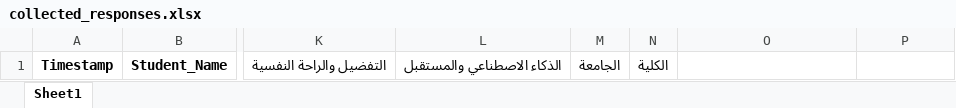
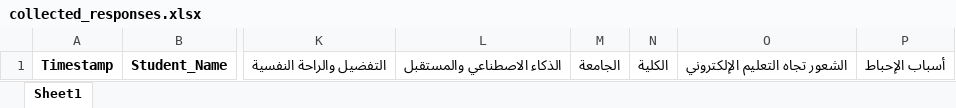
Before and after one commit to deedcod/Analyze-student-feelings, an Excel workbook: collected_responses.xlsx, sheet Sheet1, drawn as a sheet; only a part is shown, gaps mark what is left out; values as stored, in another font and other column widths than the file's, no borders; the diff names each change by its address in the sheet, - before the commit and + after, or states it on an @@ line.

```diff
--- a/collected_responses.xlsx (sheet Sheet1)
+++ b/collected_responses.xlsx (sheet Sheet1)
-O1: (empty)
+O1: الشعور تجاه التعليم الإلكتروني
-P1: (empty)
+P1: أسباب الإحباط
```
Also changed, not shown: 2 other files.
